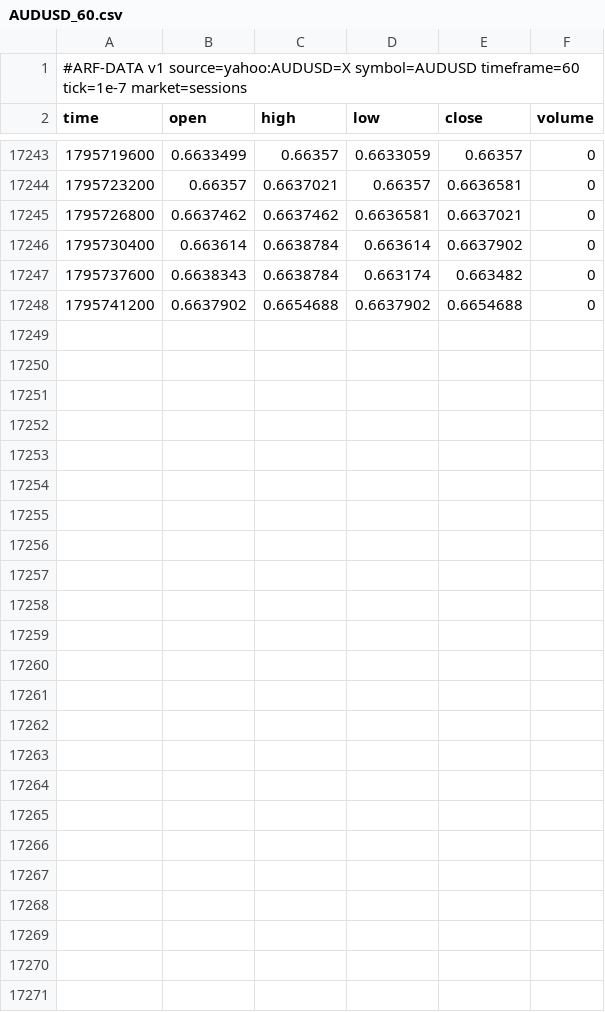
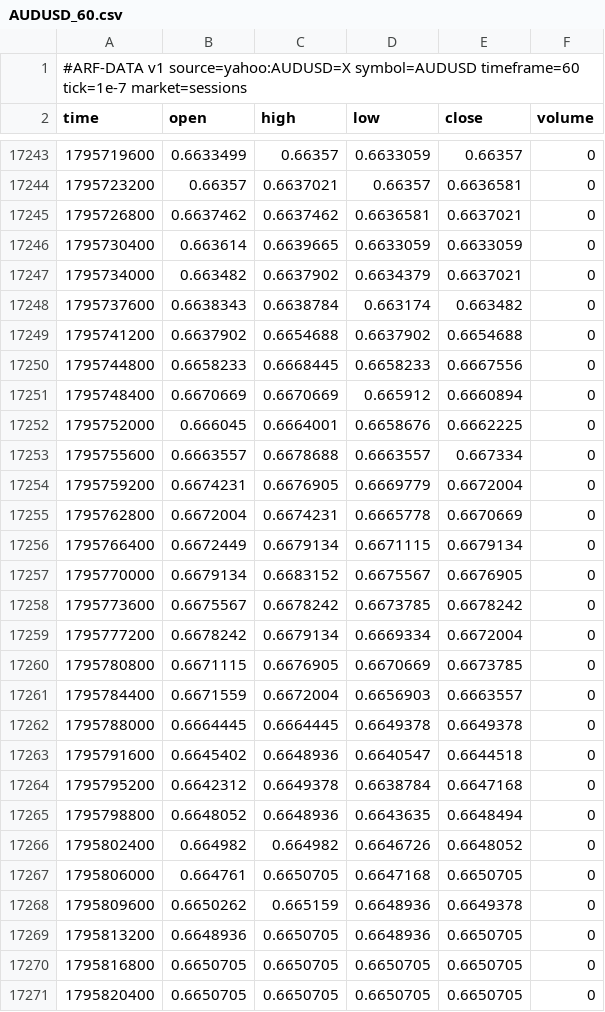
Before and after one commit to Dezmortual/Claude-, a CSV file: arf-os-studio/platform/data/AUDUSD_60.csv, drawn as a sheet; only a part is shown, gaps mark what is left out.

```diff
--- a/arf-os-studio/platform/data/AUDUSD_60.csv
+++ b/arf-os-studio/platform/data/AUDUSD_60.csv
@@ -17245,4 +17245,27 @@ time,open,high,low,close,volume
 1795726800,0.6637462,0.6637462,0.6636581,0.6637021,0
-1795730400,0.663614,0.6638784,0.663614,0.6637902,0
+1795730400,0.663614,0.6639665,0.6633059,0.6633059,0
+1795734000,0.663482,0.6637902,0.6634379,0.6637021,0
 1795737600,0.6638343,0.6638784,0.663174,0.663482,0
 1795741200,0.6637902,0.6654688,0.6637902,0.6654688,0
+1795744800,0.6658233,0.6668445,0.6658233,0.6667556,0
+1795748400,0.6670669,0.6670669,0.665912,0.6660894,0
+1795752000,0.666045,0.6664001,0.6658676,0.6662225,0
+1795755600,0.6663557,0.6678688,0.6663557,0.667334,0
+1795759200,0.6674231,0.6676905,0.6669779,0.6672004,0
+1795762800,0.6672004,0.6674231,0.6665778,0.6670669,0
+1795766400,0.6672449,0.6679134,0.6671115,0.6679134,0
+1795770000,0.6679134,0.6683152,0.6675567,0.6676905,0
+1795773600,0.6675567,0.6678242,0.6673785,0.6678242,0
+1795777200,0.6678242,0.6679134,0.6669334,0.6672004,0
+1795780800,0.6671115,0.6676905,0.6670669,0.6673785,0
+1795784400,0.6671559,0.6672004,0.6656903,0.6663557,0
+1795788000,0.6664445,0.6664445,0.6649378,0.6649378,0
+1795791600,0.6645402,0.6648936,0.6640547,0.6644518,0
+1795795200,0.6642312,0.6649378,0.6638784,0.6647168,0
+1795798800,0.6648052,0.6648936,0.6643635,0.6648494,0
+1795802400,0.664982,0.664982,0.6646726,0.6648052,0
+1795806000,0.664761,0.6650705,0.6647168,0.6650705,0
+1795809600,0.6650262,0.665159,0.6648936,0.6649378,0
+1795813200,0.6648936,0.6650705,0.6648936,0.6650705,0
+1795816800,0.6650705,0.6650705,0.6650705,0.6650705,0
+1795820400,0.6650705,0.6650705,0.6650705,0.6650705,0
```
Also changed, not shown: arf-os-studio/platform/data/AUDUSD_240.csv, arf-os-studio/platform/data/EURUSD_60.csv, 52 other files.
